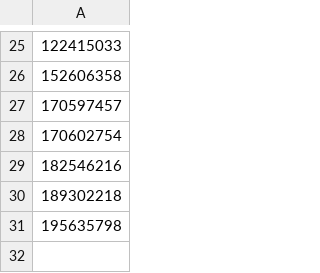
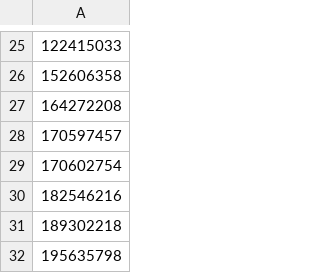
Before and after one commit to simonhollingshead/SC-election-2025, a CSV file: excluded.csv, drawn as a sheet; only a part is shown, gaps mark what is left out; the diff names each change by its address in the sheet, - before the commit and + after, or states it on an @@ line.

```diff
--- a/excluded.csv
+++ b/excluded.csv
+row 27: 164272208
```
Also changed, not shown: eligible.csv.
